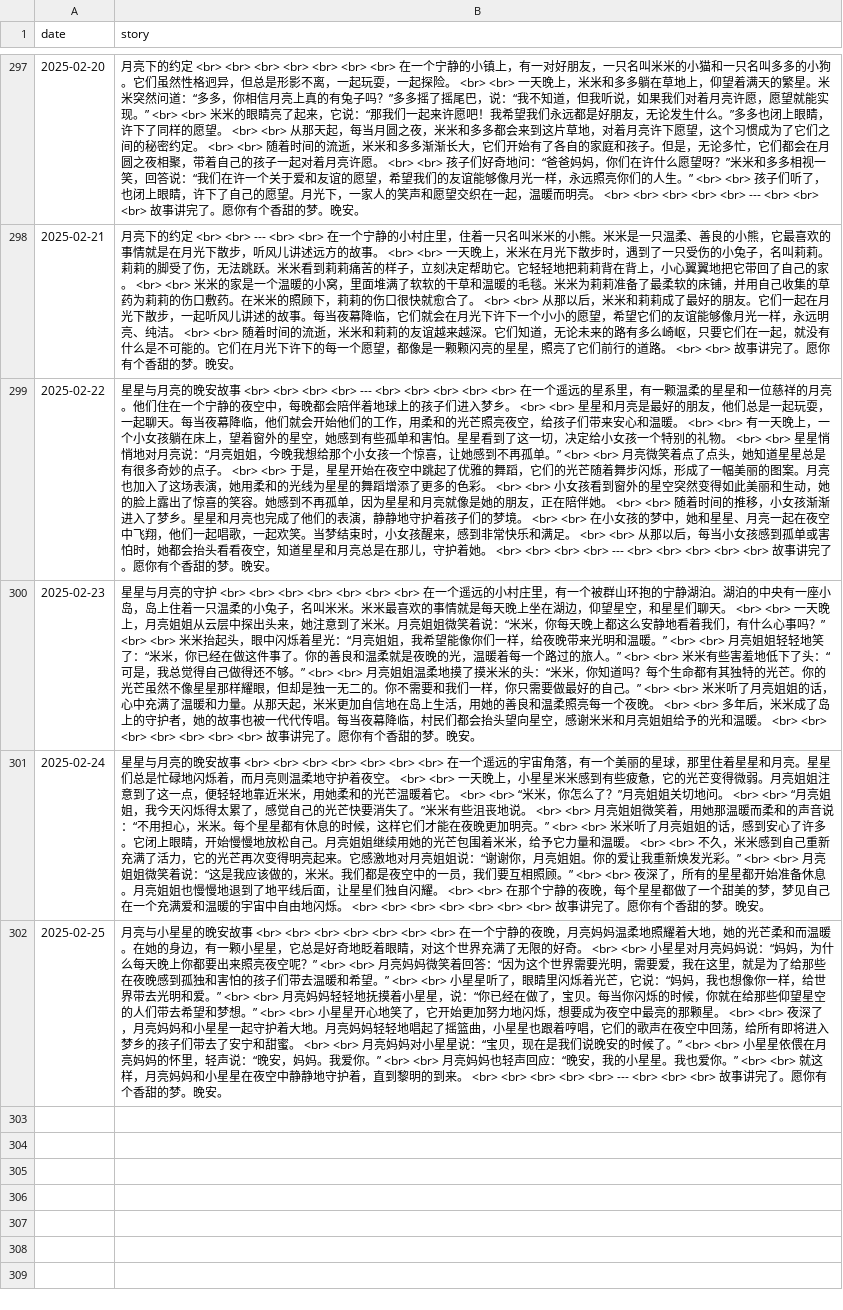
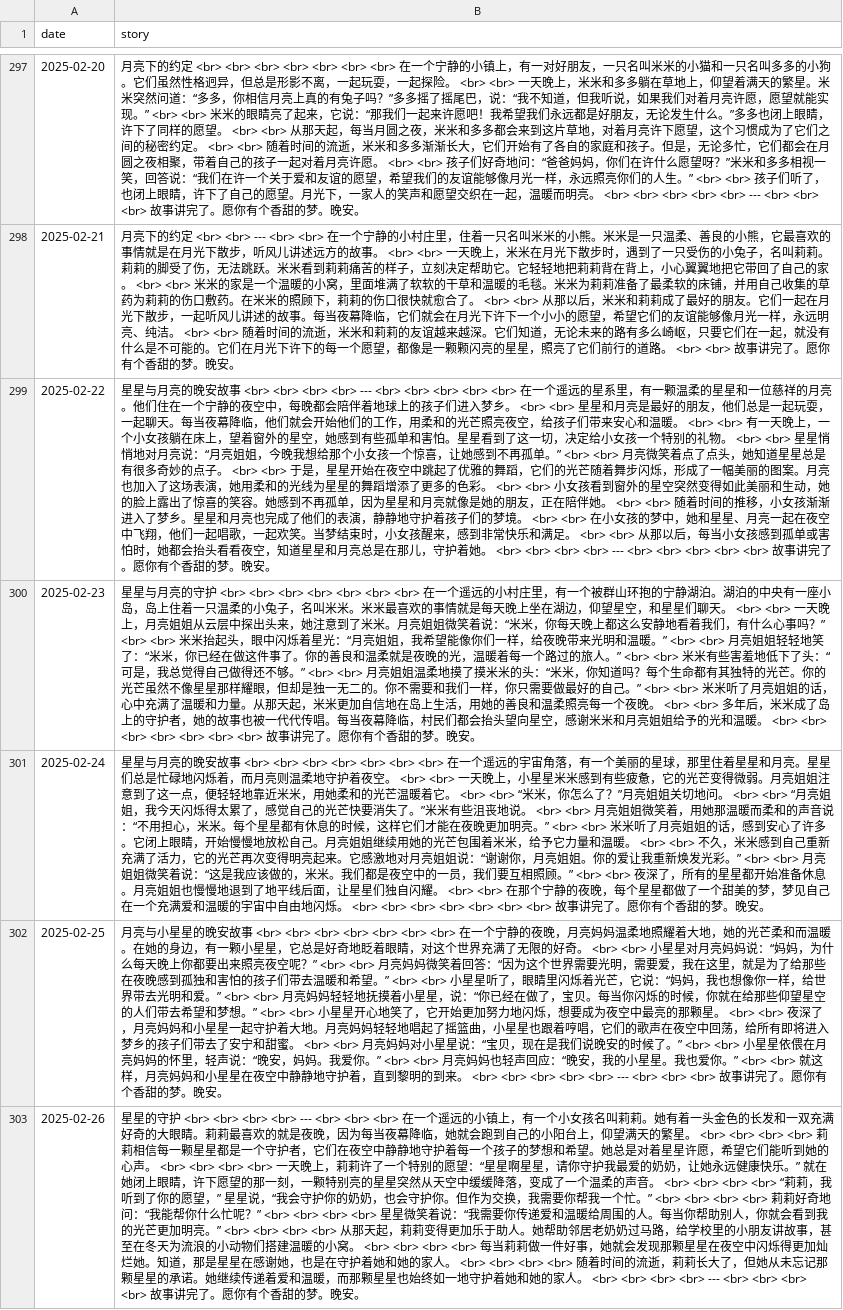
Before and after one commit to flowergod/storyBot, a CSV file: stories.csv, drawn as a sheet; only a part is shown, gaps mark what is left out; the diff names each change by its address in the sheet, - before the commit and + after, or states it on an @@ line.

Commit message:
Update stories.csv with new story

```diff
--- a/stories.csv
+++ b/stories.csv
+row 303: 2025-02-26 | 星星的守护 <br> <br> <br> <br> --- <br> <br> <br> 在一个遥远的小镇上，有一个小女孩名叫莉莉。她有着一头金色的长发和一双充满好奇的大眼睛。莉莉最喜欢的就是夜晚，因为每当夜幕降临，她就会跑到自己的小阳台上，仰望满天的繁星。 <br> <br> <br> <br> 莉莉相信每一颗星星都是一个守护者，它们在夜空中静静地守护着每一个孩子的梦想和希望。她总是对着星星许愿，希望它们能听到她的心声。 <br> <br> <br> <br> 一天晚上，莉莉许了一个特别的愿望：“星星啊星星，请你守护我最爱的奶奶，让她永远健康快乐。” 就在她闭上眼睛，许下愿望的那一刻，一颗特别亮的星星突然从天空中缓缓降落，变成了一个温柔的声音。 <br> <br> <br> <br> “莉莉，我听到了你的愿望，” 星星说，“我会守护你的奶奶，也会守护你。但作为交换，我需要你帮我一个忙。” <br> <br> <br> <br> 莉莉好奇地问：“我能帮你什么忙呢？” <br> <br> <br> <br> 星星微笑着说：“我需要你传递爱和温暖给周围的人。每当你帮助别人，你就会看到我的光芒更加明亮。” <br> <br> <br> <br> 从那天起，莉莉变得更加乐于助人。她帮助邻居老奶奶过马路，给学校里的小朋友讲故事，甚至在冬天为流浪的小动物们搭建温暖的小窝。 <br> <br> <br> <br> 每当莉莉做一件好事，她就会发现那颗星星在夜空中闪烁得更加灿烂她。知道，那是星星在感谢她，也是在守护着她和她的家人。 <br> <br> <br> <br> 随着时间的流逝，莉莉长大了，但她从未忘记那颗星星的承诺。她继续传递着爱和温暖，而那颗星星也始终如一地守护着她和她的家人。 <br> <br> <br> <br> --- <br> <br> <br> <br> 故事讲完了。愿你有个香甜的梦。晚安。
```
